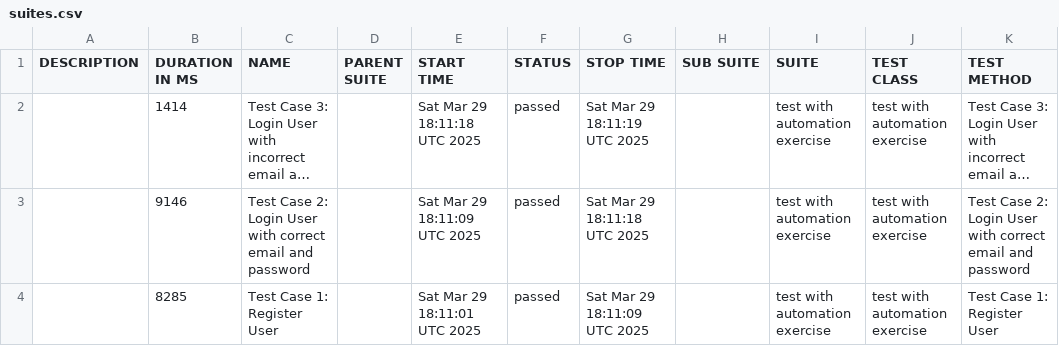
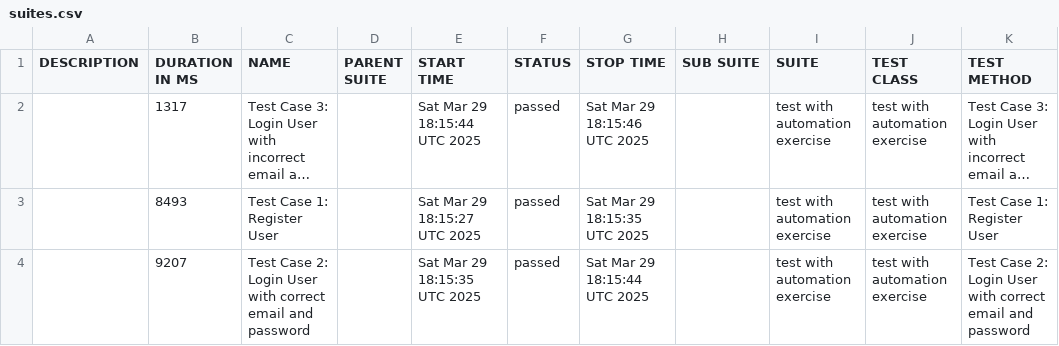
Before and after one commit to byCrismaria/automation-cypress, a CSV file: data/suites.csv, drawn as a sheet; long unchanged cells end in …; removed rows and columns are numbered as before the commit, all else as after; the diff names each change by its address in the sheet, - before the commit and + after, or states it on an @@ line.

```diff
--- a/data/suites.csv
+++ b/data/suites.csv
-B2 (DURATION IN MS): 1414
+B2 (DURATION IN MS): 1317
-E2 (START TIME): Sat Mar 29 18:11:18 UTC 2025
+E2 (START TIME): Sat Mar 29 18:15:44 UTC 2025
-G2 (STOP TIME): Sat Mar 29 18:11:19 UTC 2025
+G2 (STOP TIME): Sat Mar 29 18:15:46 UTC 2025
-row 3:  | 9146 | Test Case 2: Login User with correct email and password |  | Sat Mar 29 18:11:09 UTC 2025 | passed | Sat Mar 29 18:11:18 UTC 2025 |  | test with automation exercise | test with automation exercise | Test Case 2: Login User with correct email and password
-B3 (DURATION IN MS): 8285
+B3 (DURATION IN MS): 8493
-E3 (START TIME): Sat Mar 29 18:11:01 UTC 2025
+E3 (START TIME): Sat Mar 29 18:15:27 UTC 2025
-G3 (STOP TIME): Sat Mar 29 18:11:09 UTC 2025
+G3 (STOP TIME): Sat Mar 29 18:15:35 UTC 2025
+row 4:  | 9207 | Test Case 2: Login User with correct email and password |  | Sat Mar 29 18:15:35 UTC 2025 | passed | Sat Mar 29 18:15:44 UTC 2025 |  | test with automation exercise | test with automation exercise | Test Case 2: Login User with correct email and password
```
Also changed, not shown: 21 other files.
